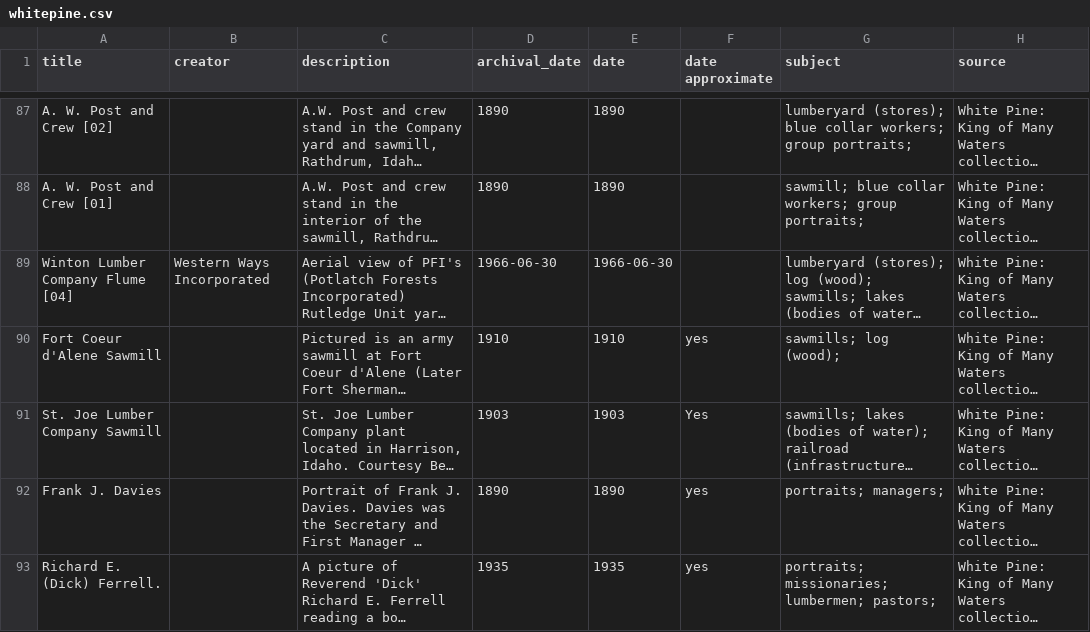
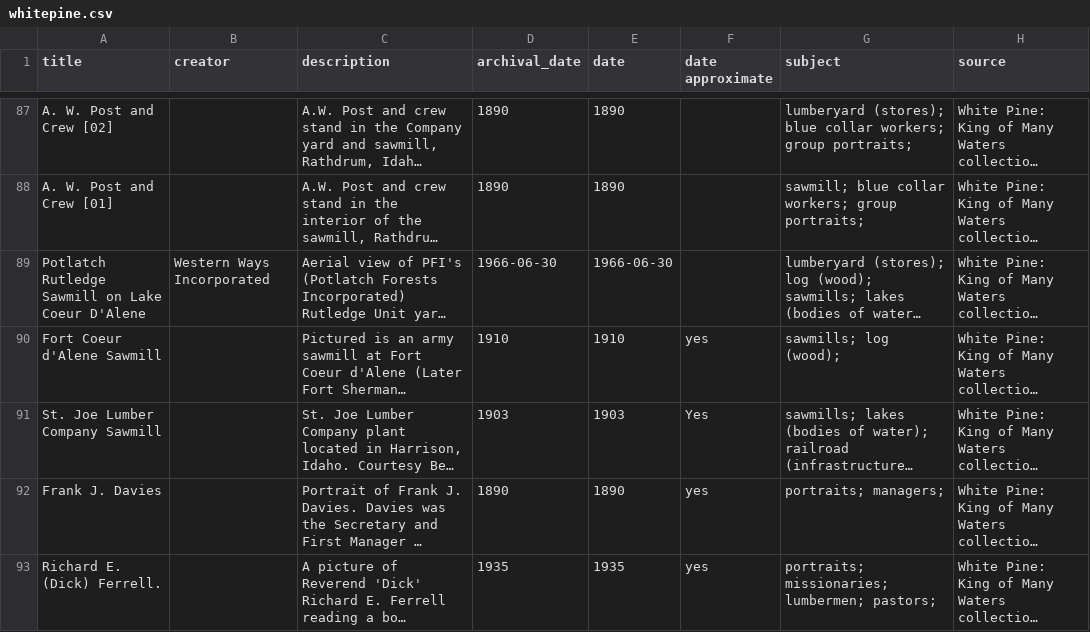
Before and after one commit to uidaholib/base-digital-collections-template, a CSV file: _data/whitepine.csv, drawn as a sheet; only a part is shown, gaps mark what is left out; long unchanged cells end in …; the diff names each change by its address in the sheet, - before the commit and + after, or states it on an @@ line.

Commit message:
Update whitepine.csv

```diff
--- a/_data/whitepine.csv
+++ b/_data/whitepine.csv
-A89 (title): Winton Lumber Company Flume [04]
+A89 (title): Potlatch Rutledge Sawmill on Lake Coeur D'Alene
```
